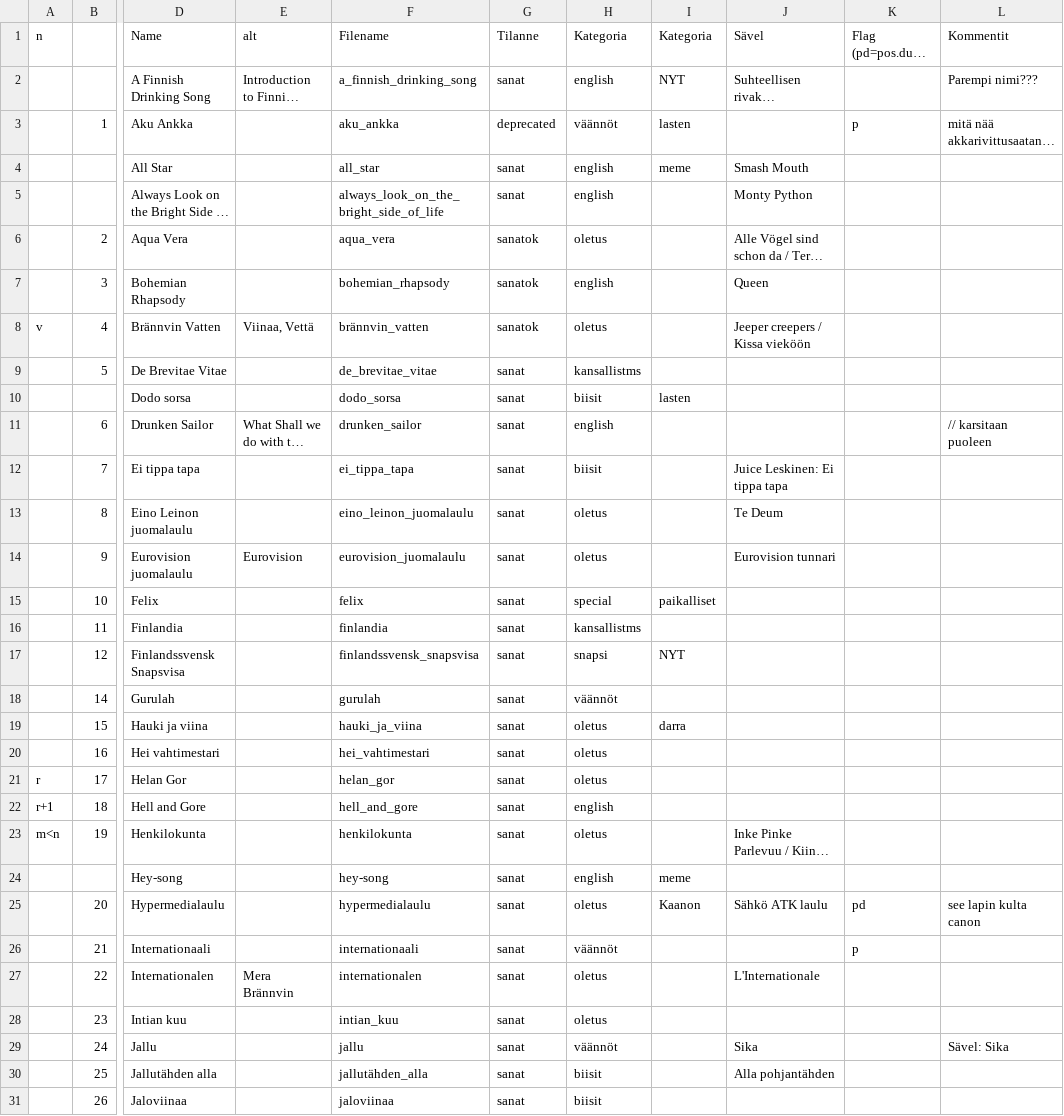
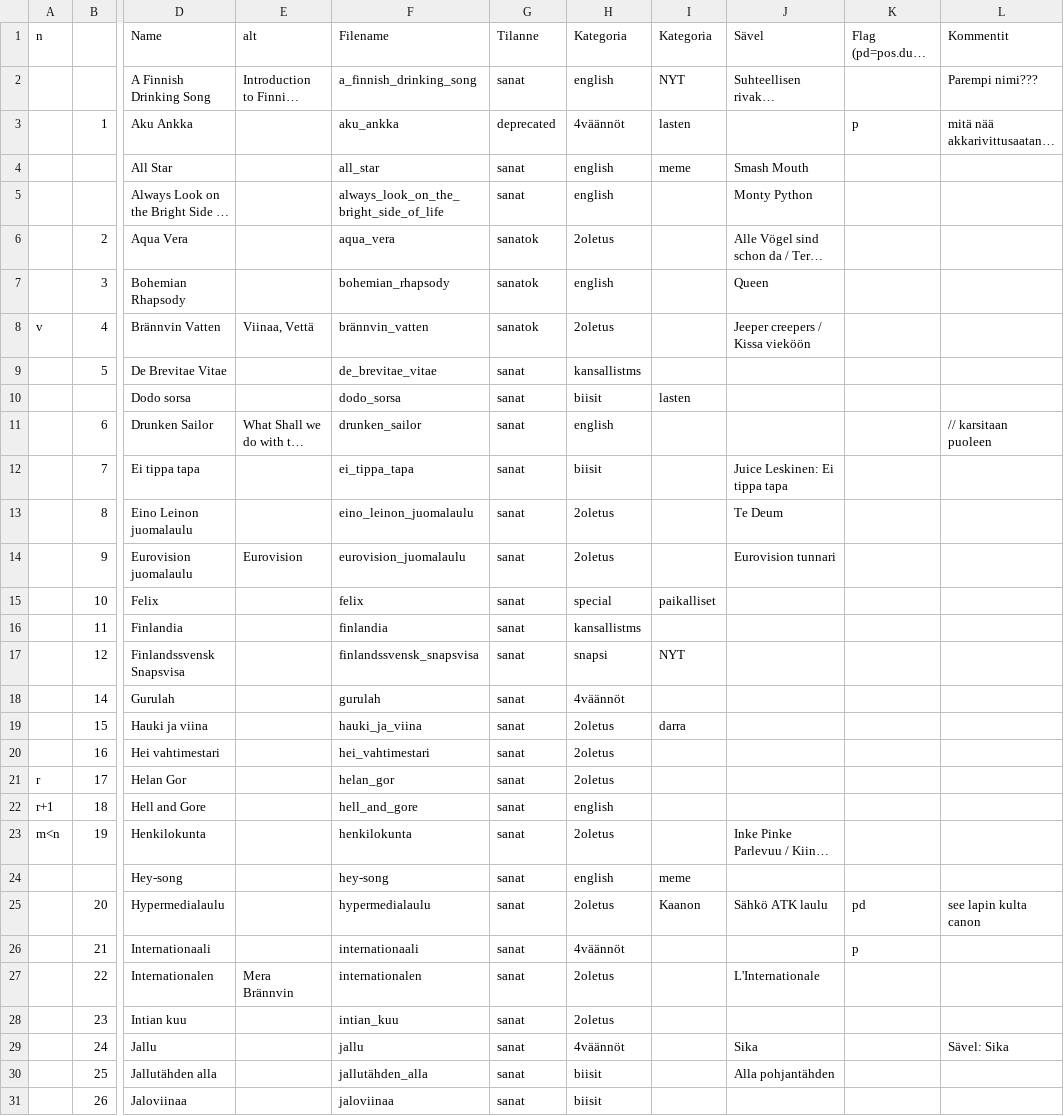
Before and after one commit to julkku/tkt-laulut, a CSV file: ordering.csv, drawn as a sheet; only a part is shown, gaps mark what is left out; long unchanged cells end in …; the diff covers the shown part only; the diff names each change by its address in the sheet, - before the commit and + after, or states it on an @@ line.

```diff
--- a/ordering.csv
+++ b/ordering.csv
-H3: väännöt
+H3: 4väännöt
-H6: oletus
+H6: 2oletus
-H8: oletus
+H8: 2oletus
-H13:H14: oletus
+H13:H14: 2oletus
-H18: väännöt
+H18: 4väännöt
-H19:H21: oletus
+H19:H21: 2oletus
-H23: oletus
+H23: 2oletus
-H25: oletus
+H25: 2oletus
-H26: väännöt
+H26: 4väännöt
-H27:H28: oletus
+H27:H28: 2oletus
-H29: väännöt
+H29: 4väännöt
```
Also changed, not shown: 4 added rows and 73 edited cells elsewhere in this file, lyrics.csv.
